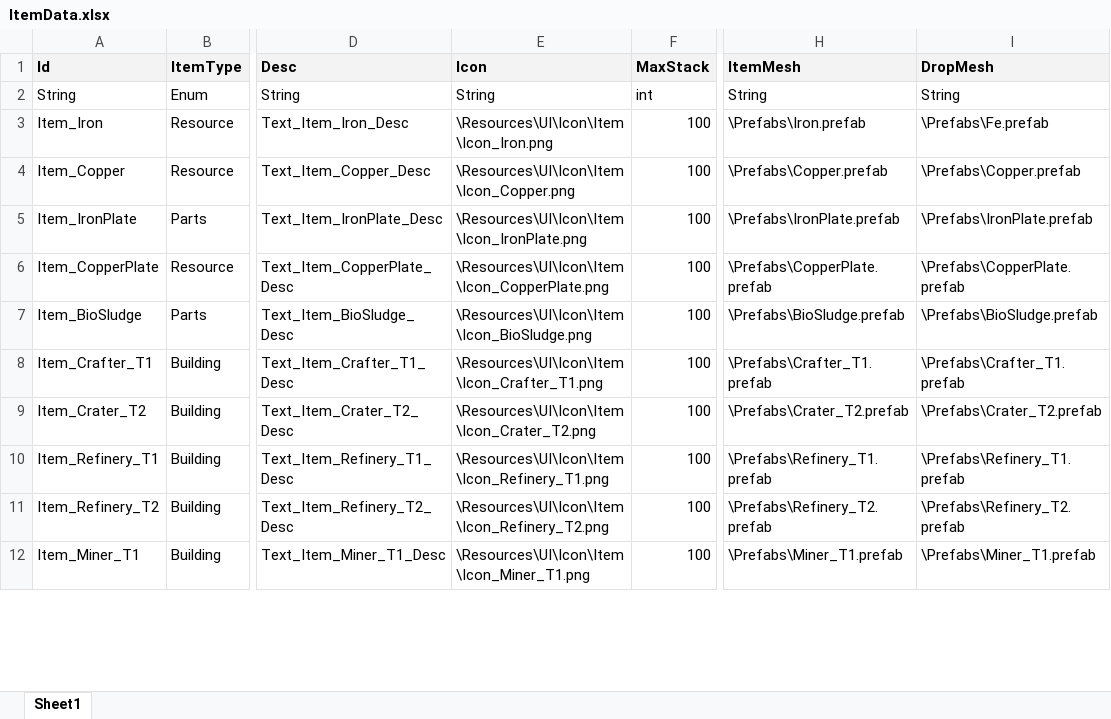
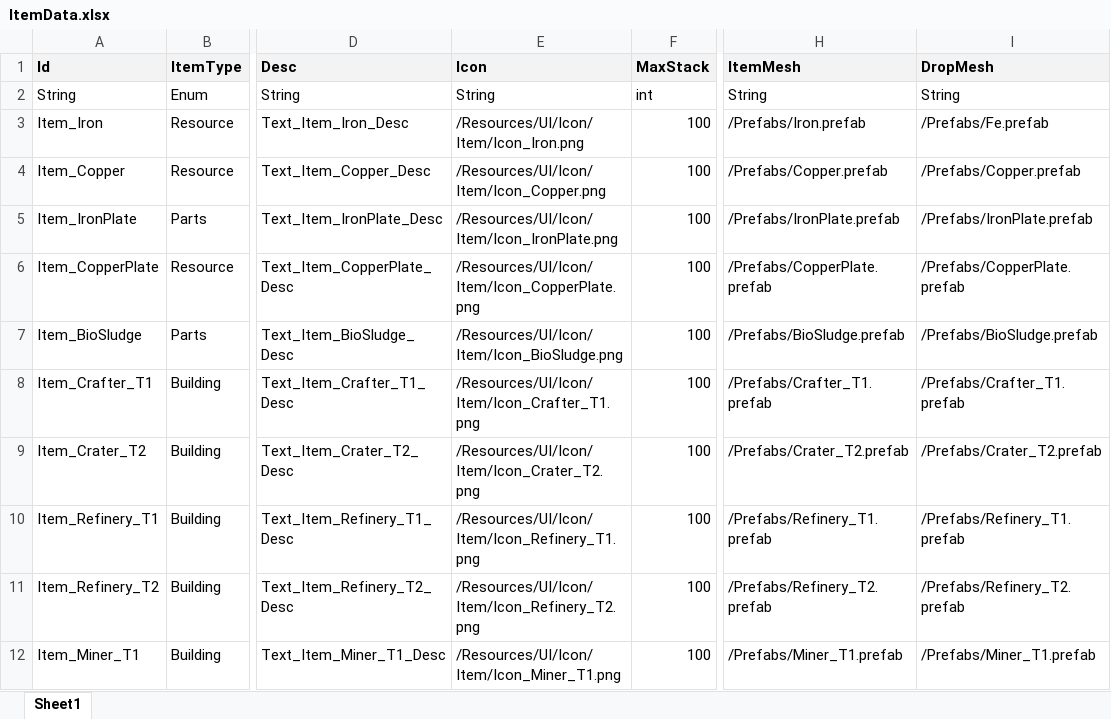
Before and after one commit to Pruehen/Project-FE, an Excel workbook: Assets/Data/Table/Item/ItemData.xlsx, sheet Sheet1, drawn as a sheet; only a part is shown, gaps mark what is left out; values as stored, in another font and other column widths than the file's, no borders; the diff covers the shown part only; the diff names each change by its address in the sheet, - before the commit and + after, or states it on an @@ line.

```diff
--- a/Assets/Data/Table/Item/ItemData.xlsx (sheet Sheet1)
+++ b/Assets/Data/Table/Item/ItemData.xlsx (sheet Sheet1)
-E3 (Icon): \Resources\UI\Icon\Item\Icon_Iron.png
+E3 (Icon): /Resources/UI/Icon/Item/Icon_Iron.png
-H3 (ItemMesh): \Prefabs\Iron.prefab
+H3 (ItemMesh): /Prefabs/Iron.prefab
-I3 (DropMesh): \Prefabs\Fe.prefab
+I3 (DropMesh): /Prefabs/Fe.prefab
-E4 (Icon): \Resources\UI\Icon\Item\Icon_Copper.png
+E4 (Icon): /Resources/UI/Icon/Item/Icon_Copper.png
-H4 (ItemMesh): \Prefabs\Copper.prefab
+H4 (ItemMesh): /Prefabs/Copper.prefab
-I4 (DropMesh): \Prefabs\Copper.prefab
+I4 (DropMesh): /Prefabs/Copper.prefab
-E5 (Icon): \Resources\UI\Icon\Item\Icon_IronPlate.png
+E5 (Icon): /Resources/UI/Icon/Item/Icon_IronPlate.png
-H5 (ItemMesh): \Prefabs\IronPlate.prefab
+H5 (ItemMesh): /Prefabs/IronPlate.prefab
-I5 (DropMesh): \Prefabs\IronPlate.prefab
+I5 (DropMesh): /Prefabs/IronPlate.prefab
-E6 (Icon): \Resources\UI\Icon\Item\Icon_CopperPlate.png
+E6 (Icon): /Resources/UI/Icon/Item/Icon_CopperPlate.png
-H6 (ItemMesh): \Prefabs\CopperPlate.prefab
+H6 (ItemMesh): /Prefabs/CopperPlate.prefab
-I6 (DropMesh): \Prefabs\CopperPlate.prefab
+I6 (DropMesh): /Prefabs/CopperPlate.prefab
-E7 (Icon): \Resources\UI\Icon\Item\Icon_BioSludge.png
+E7 (Icon): /Resources/UI/Icon/Item/Icon_BioSludge.png
-H7 (ItemMesh): \Prefabs\BioSludge.prefab
+H7 (ItemMesh): /Prefabs/BioSludge.prefab
-I7 (DropMesh): \Prefabs\BioSludge.prefab
+I7 (DropMesh): /Prefabs/BioSludge.prefab
-E8 (Icon): \Resources\UI\Icon\Item\Icon_Crafter_T1.png
+E8 (Icon): /Resources/UI/Icon/Item/Icon_Crafter_T1.png
-H8 (ItemMesh): \Prefabs\Crafter_T1.prefab
+H8 (ItemMesh): /Prefabs/Crafter_T1.prefab
-I8 (DropMesh): \Prefabs\Crafter_T1.prefab
+I8 (DropMesh): /Prefabs/Crafter_T1.prefab
-E9 (Icon): \Resources\UI\Icon\Item\Icon_Crater_T2.png
+E9 (Icon): /Resources/UI/Icon/Item/Icon_Crater_T2.png
-H9 (ItemMesh): \Prefabs\Crater_T2.prefab
+H9 (ItemMesh): /Prefabs/Crater_T2.prefab
-I9 (DropMesh): \Prefabs\Crater_T2.prefab
+I9 (DropMesh): /Prefabs/Crater_T2.prefab
-E10 (Icon): \Resources\UI\Icon\Item\Icon_Refinery_T1.png
+E10 (Icon): /Resources/UI/Icon/Item/Icon_Refinery_T1.png
-H10 (ItemMesh): \Prefabs\Refinery_T1.prefab
+H10 (ItemMesh): /Prefabs/Refinery_T1.prefab
-I10 (DropMesh): \Prefabs\Refinery_T1.prefab
+I10 (DropMesh): /Prefabs/Refinery_T1.prefab
-E11 (Icon): \Resources\UI\Icon\Item\Icon_Refinery_T2.png
+E11 (Icon): /Resources/UI/Icon/Item/Icon_Refinery_T2.png
-H11 (ItemMesh): \Prefabs\Refinery_T2.prefab
+H11 (ItemMesh): /Prefabs/Refinery_T2.prefab
-I11 (DropMesh): \Prefabs\Refinery_T2.prefab
+I11 (DropMesh): /Prefabs/Refinery_T2.prefab
-E12 (Icon): \Resources\UI\Icon\Item\Icon_Miner_T1.png
+E12 (Icon): /Resources/UI/Icon/Item/Icon_Miner_T1.png
-H12 (ItemMesh): \Prefabs\Miner_T1.prefab
+H12 (ItemMesh): /Prefabs/Miner_T1.prefab
-I12 (DropMesh): \Prefabs\Miner_T1.prefab
+I12 (DropMesh): /Prefabs/Miner_T1.prefab
```
Also changed, not shown: 24 edited cells elsewhere in this sheet, Assets/Data/Table/Item/RecipyData.xlsx, 7 other files.
